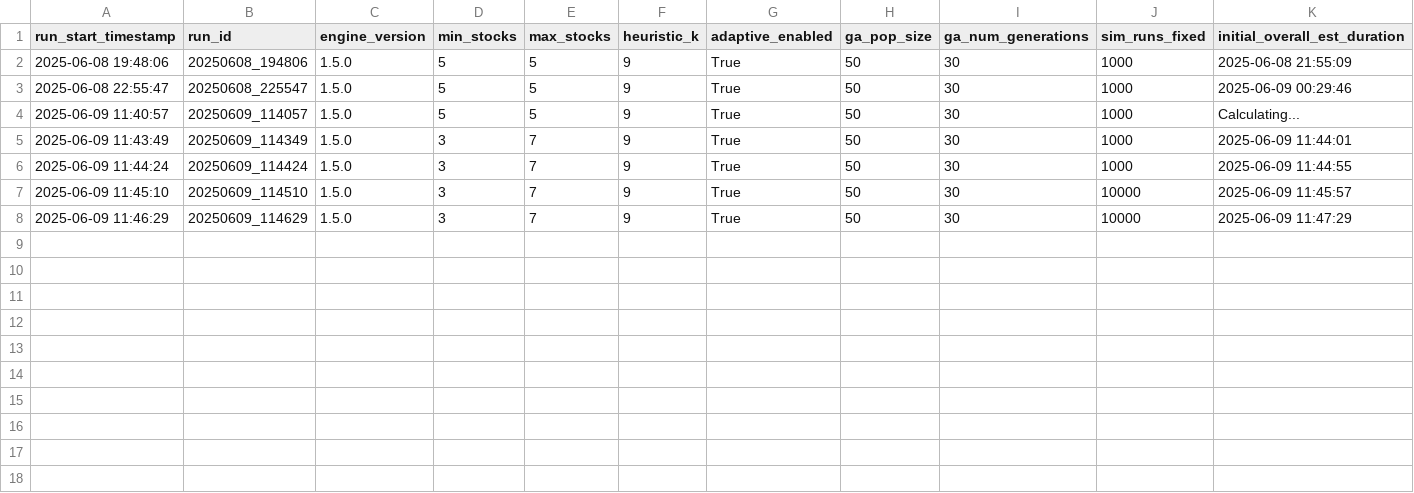
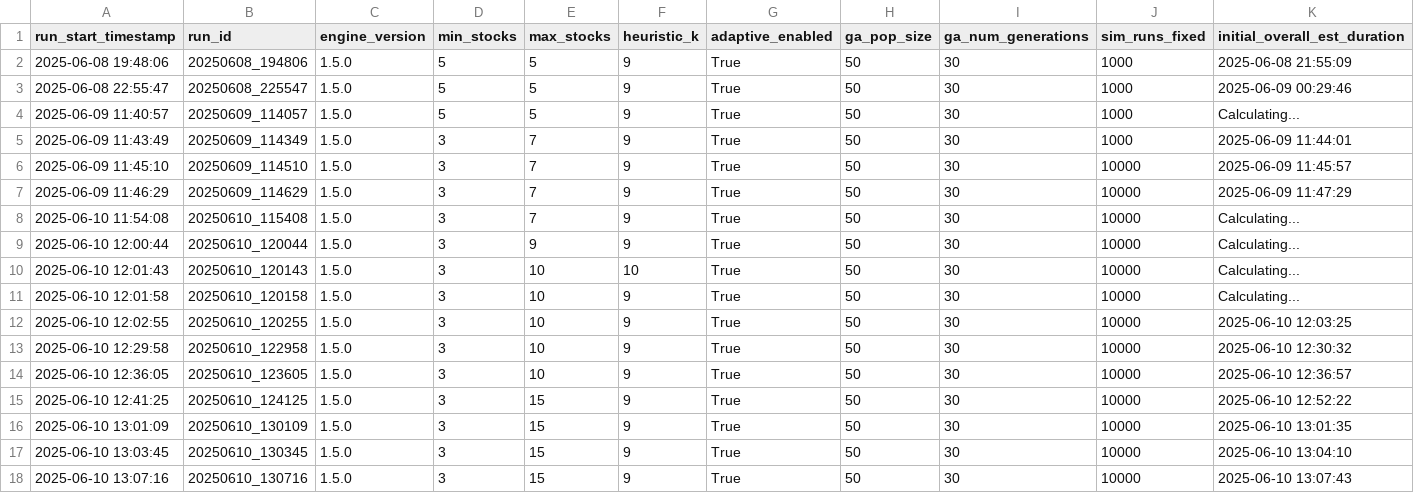
Before and after one commit to gabrielcamposic/PortfolioESG, a CSV file: html/data/engine_performance_log.csv, drawn as a sheet; only a part is shown; removed rows and columns are numbered as before the commit, all else as after; rows hold the shown columns only; the diff names each change by its address in the sheet, - before the commit and + after, or states it on an @@ line.

```diff
--- a/html/data/engine_performance_log.csv
+++ b/html/data/engine_performance_log.csv
-row 6: 2025-06-09 11:44:24 | 20250609_114424 | 1.5.0 | 3 | 7 | 9 | True | 50 | 30 | 1000 | 2025-06-09 11:44:55
+row 8: 2025-06-10 11:54:08 | 20250610_115408 | 1.5.0 | 3 | 7 | 9 | True | 50 | 30 | 10000 | Calculating...
+row 9: 2025-06-10 12:00:44 | 20250610_120044 | 1.5.0 | 3 | 9 | 9 | True | 50 | 30 | 10000 | Calculating...
+row 10: 2025-06-10 12:01:43 | 20250610_120143 | 1.5.0 | 3 | 10 | 10 | True | 50 | 30 | 10000 | Calculating...
+row 11: 2025-06-10 12:01:58 | 20250610_120158 | 1.5.0 | 3 | 10 | 9 | True | 50 | 30 | 10000 | Calculating...
+row 12: 2025-06-10 12:02:55 | 20250610_120255 | 1.5.0 | 3 | 10 | 9 | True | 50 | 30 | 10000 | 2025-06-10 12:03:25
+row 13: 2025-06-10 12:29:58 | 20250610_122958 | 1.5.0 | 3 | 10 | 9 | True | 50 | 30 | 10000 | 2025-06-10 12:30:32
+row 14: 2025-06-10 12:36:05 | 20250610_123605 | 1.5.0 | 3 | 10 | 9 | True | 50 | 30 | 10000 | 2025-06-10 12:36:57
+row 15: 2025-06-10 12:41:25 | 20250610_124125 | 1.5.0 | 3 | 15 | 9 | True | 50 | 30 | 10000 | 2025-06-10 12:52:22
+row 16: 2025-06-10 13:01:09 | 20250610_130109 | 1.5.0 | 3 | 15 | 9 | True | 50 | 30 | 10000 | 2025-06-10 13:01:35
+row 17: 2025-06-10 13:03:45 | 20250610_130345 | 1.5.0 | 3 | 15 | 9 | True | 50 | 30 | 10000 | 2025-06-10 13:04:10
+row 18: 2025-06-10 13:07:16 | 20250610_130716 | 1.5.0 | 3 | 15 | 9 | True | 50 | 30 | 10000 | 2025-06-10 13:07:43
```
Also changed, not shown: html/data/download_performance_log.csv, html/data/engine_results_log.csv, 7 other files.
